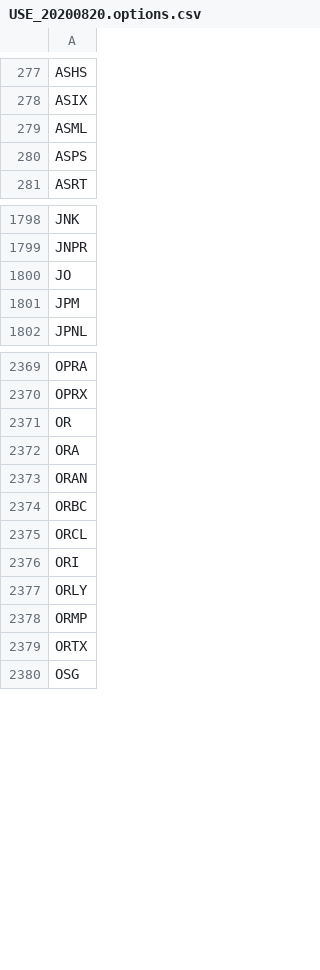
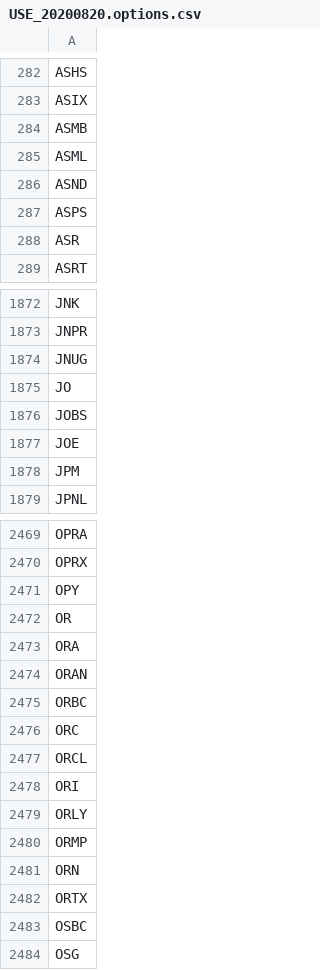
Before and after one commit to erikbryant/options, a CSV file: USE_20200820.options.csv, drawn as a sheet; only a part is shown, gaps mark what is left out; the diff covers the shown part only.

```diff
--- a/USE_20200820.options.csv
+++ b/USE_20200820.options.csv
@@ -278,4 +283,7 @@ ASHS
 ASIX
+ASMB
 ASML
+ASND
 ASPS
+ASR
 ASRT
@@ -1799,3 +1873,6 @@ JNK
 JNPR
+JNUG
 JO
+JOBS
+JOE
 JPM
@@ -2370,2 +2470,3 @@ OPRA
 OPRX
+OPY
 OR
@@ -2374,2 +2475,3 @@ ORAN
 ORBC
+ORC
 ORCL
@@ -2378,3 +2480,5 @@ ORLY
 ORMP
+ORN
 ORTX
+OSBC
 OSG
```
Also changed, not shown: 138 added rows elsewhere in this file.
